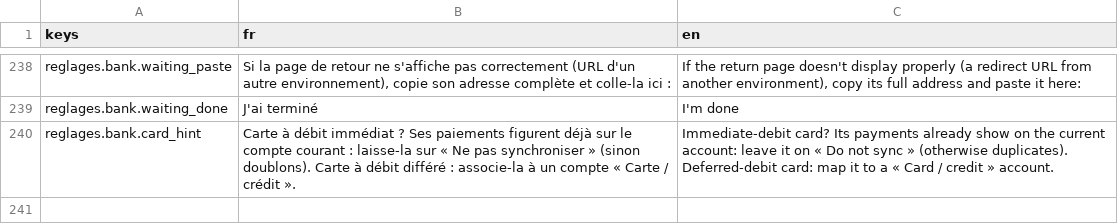
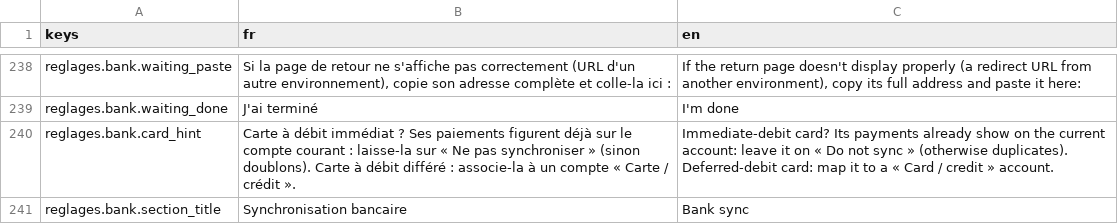
Before and after one commit to me02329/suzanne, a CSV file: frontend/src/i18n/catalogs/reglages.csv, drawn as a sheet; only a part is shown, gaps mark what is left out; the diff names each change by its address in the sheet, - before the commit and + after, or states it on an @@ line.

```diff
--- a/frontend/src/i18n/catalogs/reglages.csv
+++ b/frontend/src/i18n/catalogs/reglages.csv
+row 241: reglages.bank.section_title | Synchronisation bancaire | Bank sync
```
Also changed, not shown: frontend/src/i18n/catalogs/ui.csv, 7 other files.
